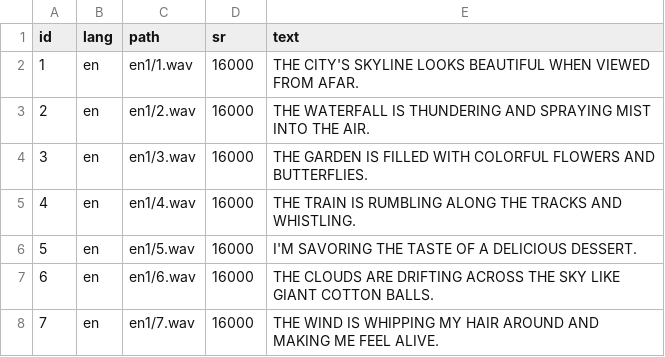
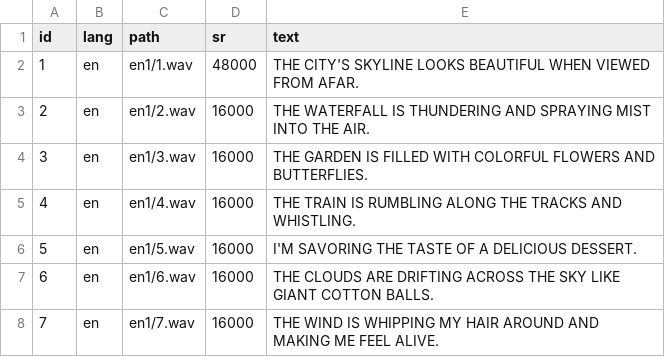
Before and after one commit to 6322790245/ENNET_asr_egs, a CSV file: esr4.csv, drawn as a sheet; only a part is shown.

Commit message:
Update esr4.csv

```diff
--- a/esr4.csv
+++ b/esr4.csv
@@ -1,3 +1,3 @@
 id,lang,path,sr,text
-1,en,en1/1.wav,16000,THE CITY'S SKYLINE LOOKS BEAUTIFUL WHEN VIEWED FROM AFAR.
+1,en,en1/1.wav,48000,THE CITY'S SKYLINE LOOKS BEAUTIFUL WHEN VIEWED FROM AFAR.
 2,en,en1/2.wav,16000,THE WATERFALL IS THUNDERING AND SPRAYING MIST INTO THE AIR.
```
